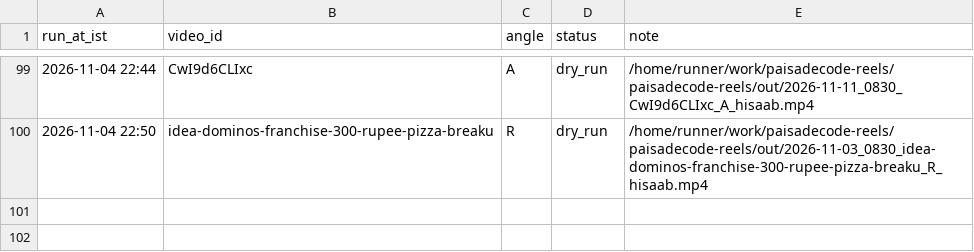
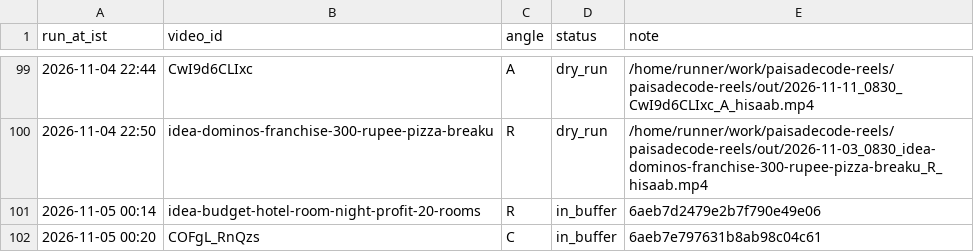
Before and after one commit to candidmarketingltd-art/paisadecode-reels, a CSV file: logs/runs.csv, drawn as a sheet; only a part is shown, gaps mark what is left out; the diff names each change by its address in the sheet, - before the commit and + after, or states it on an @@ line.

```diff
--- a/logs/runs.csv
+++ b/logs/runs.csv
+row 101: 2026-11-05 00:14 | idea-budget-hotel-room-night-profit-20-rooms | R | in_buffer | 6aeb7d2479e2b7f790e49e06
+row 102: 2026-11-05 00:20 | COFgL_RnQzs | C | in_buffer | 6aeb7e797631b8ab98c04c61
```
Also changed, not shown: calendar/calendar.csv, 7 other files.
